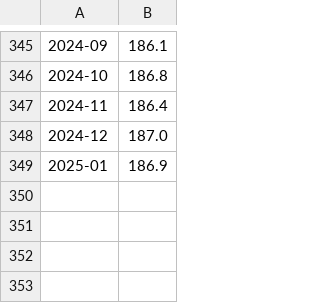
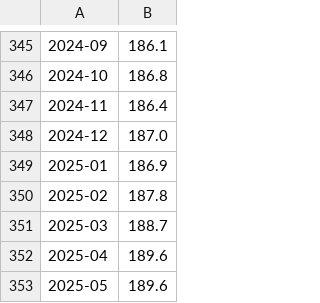
Before and after one commit to kreir42/personal_finance_scripts, a CSV file: price_data/EU_cpi.csv, drawn as a sheet; only a part is shown, gaps mark what is left out.

```diff
--- a/price_data/EU_cpi.csv
+++ b/price_data/EU_cpi.csv
@@ -349 +349,5 @@
 2025-01,186.9
+2025-02,187.8
+2025-03,188.7
+2025-04,189.6
+2025-05,189.6
```
Also changed, not shown: price_data/US_cpi.csv, 1 other file.
